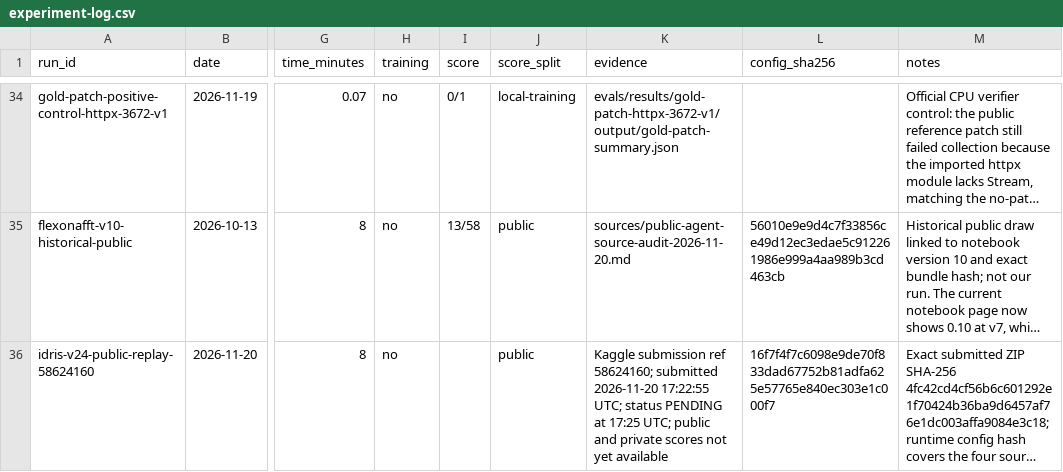
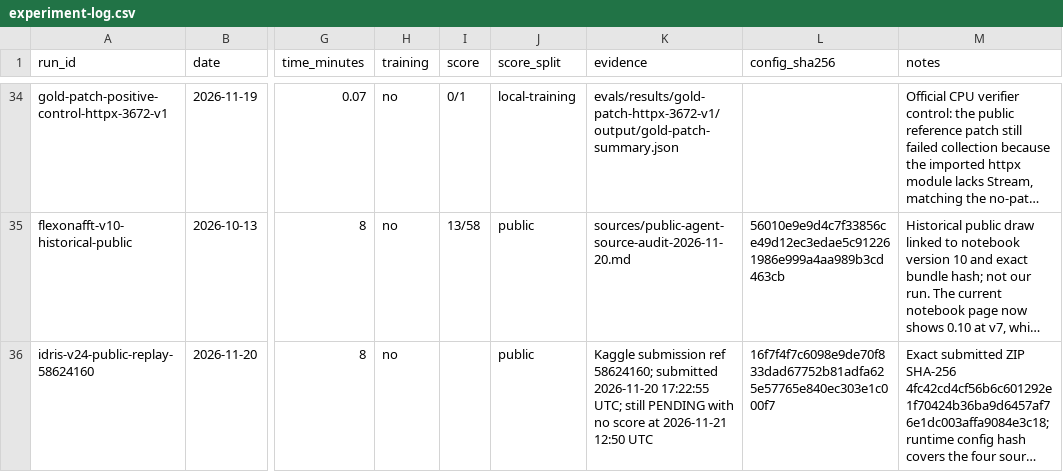
Before and after one commit to Acceleratorer/gemma-4-developer-agent, a CSV file: log/experiment-log.csv, drawn as a sheet; only a part is shown, gaps mark what is left out; long unchanged cells end in …; the diff covers the shown part only; the diff names each change by its address in the sheet, - before the commit and + after, or states it on an @@ line.

Commit message:
docs: refresh gemma competition experiment status

```diff
--- a/log/experiment-log.csv
+++ b/log/experiment-log.csv
-K36 (evidence): …17:22:55 UTC; status PENDING at 17:25 UTC; public and private scores not yet available
+K36 (evidence): …17:22:55 UTC; still PENDING with no score at 2026-11-21 12:50 UTC
```
Also changed, not shown: 1 added row elsewhere in this file, 3 other files.
